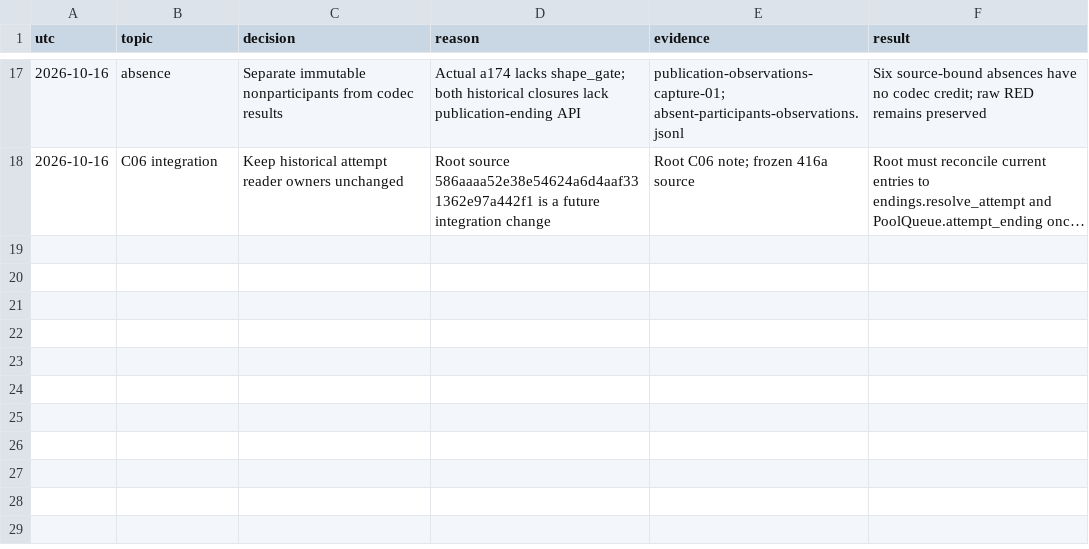
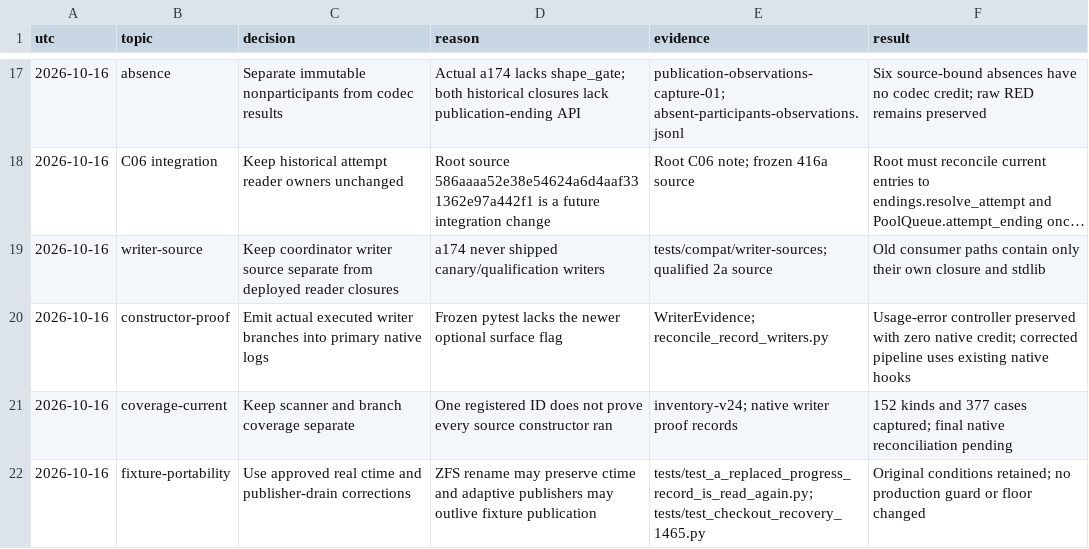
Before and after one commit to RobTand/prismabuild, a TSV file: docs/compatibility_decisions_2026-10-16.tsv, drawn as a sheet; only a part is shown, gaps mark what is left out; long unchanged cells end in …; the diff names each change by its address in the sheet, - before the commit and + after, or states it on an @@ line.

Commit message:
Record actual C31 inventory, conditional rollback window and pending local acceptance

```diff
--- a/docs/compatibility_decisions_2026-10-16.tsv
+++ b/docs/compatibility_decisions_2026-10-16.tsv
+row 19: 2026-10-16 | writer-source | Keep coordinator writer source separate from deployed reader closures | a174 never shipped canary/qualification writers | tests/compat/writer-sources; qualified 2a source | Old consumer paths contain only their own closure and stdlib
+row 20: 2026-10-16 | constructor-proof | Emit actual executed writer branches into primary native logs | Frozen pytest lacks the newer optional surface flag | WriterEvidence; reconcile_record_writers.py | Usage-error controller preserved with zero native credit; corrected pipeline uses existing native hooks
+row 21: 2026-10-16 | coverage-current | Keep scanner and branch coverage separate | One registered ID does not prove every source constructor ran | inventory-v24; native writer proof records | 152 kinds and 377 cases captured; final native reconciliation pending
+row 22: 2026-10-16 | fixture-portability | Use approved real ctime and publisher-drain corrections | ZFS rename may preserve ctime and adaptive publishers may outlive fixture publication | tests/test_a_replaced_progress_record_is_read_again.py; tests/test_checkout_recovery_1465.py | Original conditions retained; no production guard or floor changed
```
Also changed, not shown: 4 other files.
